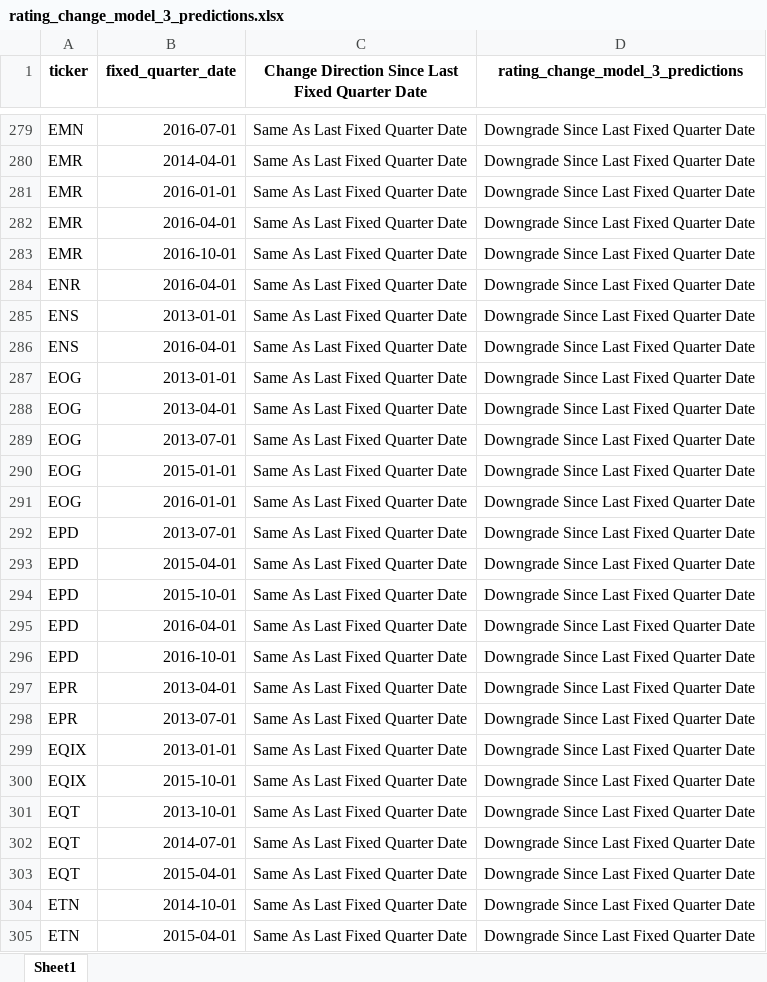
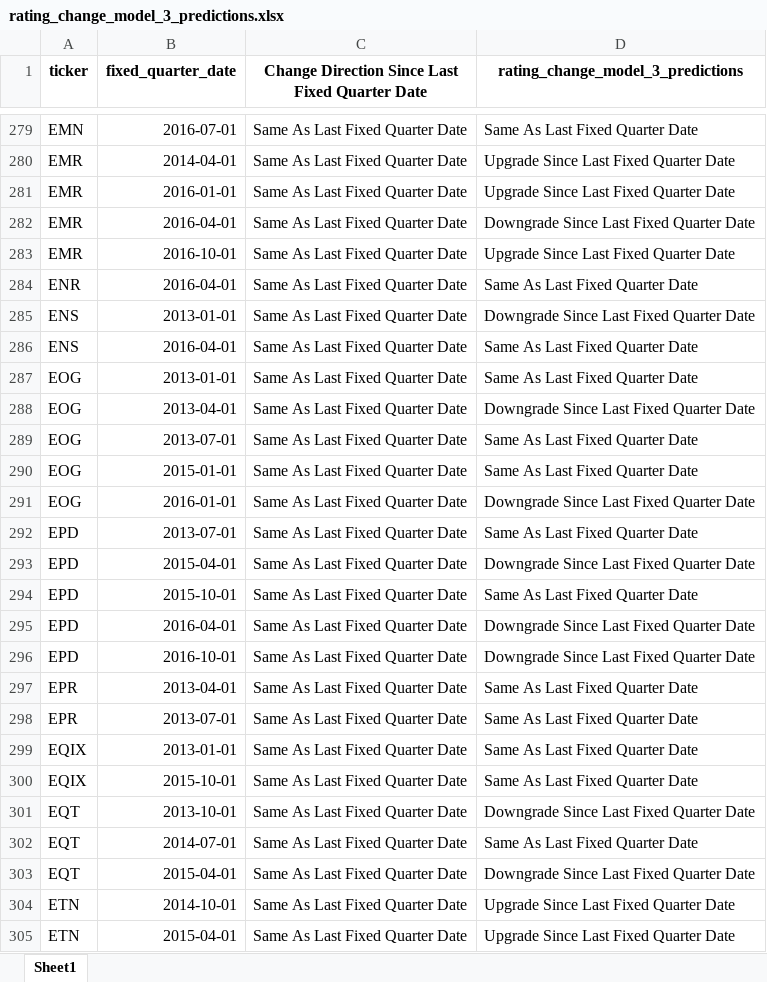
Before and after one commit to current12/Stat-222-Project, an Excel workbook: Data/Predictions/Logistic Regression/rating_change_model_3/rating_change_model_3_predictions.xlsx, sheet Sheet1, drawn as a sheet; only a part is shown, gaps mark what is left out; values as stored, in another font and other column widths than the file's, no borders; the diff covers the shown part only; the diff names each change by its address in the sheet, - before the commit and + after, or states it on an @@ line.

```diff
--- a/Data/Predictions/Logistic Regression/rating_change_model_3/rating_change_model_3_predictions.xlsx (sheet Sheet1)
+++ b/Data/Predictions/Logistic Regression/rating_change_model_3/rating_change_model_3_predictions.xlsx (sheet Sheet1)
-D279: Downgrade Since Last Fixed Quarter Date
+D279: Same As Last Fixed Quarter Date
-D280:D281: Downgrade Since Last Fixed Quarter Date
+D280:D281: Upgrade Since Last Fixed Quarter Date
-D283: Downgrade Since Last Fixed Quarter Date
+D283: Upgrade Since Last Fixed Quarter Date
-D284: Downgrade Since Last Fixed Quarter Date
+D284: Same As Last Fixed Quarter Date
-D286:D287: Downgrade Since Last Fixed Quarter Date
+D286:D287: Same As Last Fixed Quarter Date
-D289:D290: Downgrade Since Last Fixed Quarter Date
+D289:D290: Same As Last Fixed Quarter Date
-D292: Downgrade Since Last Fixed Quarter Date
+D292: Same As Last Fixed Quarter Date
-D294: Downgrade Since Last Fixed Quarter Date
+D294: Same As Last Fixed Quarter Date
-D297:D300: Downgrade Since Last Fixed Quarter Date
+D297:D300: Same As Last Fixed Quarter Date
-D302: Downgrade Since Last Fixed Quarter Date
+D302: Same As Last Fixed Quarter Date
-D304:D305: Downgrade Since Last Fixed Quarter Date
+D304:D305: Upgrade Since Last Fixed Quarter Date
```
Also changed, not shown: 904 edited cells elsewhere in this sheet, Data/Predictions/Logistic Regression/rating_change_model_1/rating_change_model_1_predictions.xlsx, Data/Predictions/Logistic Regression/rating_change_model_2/rating_change_model_2_predictions.xlsx, 34 other files.
